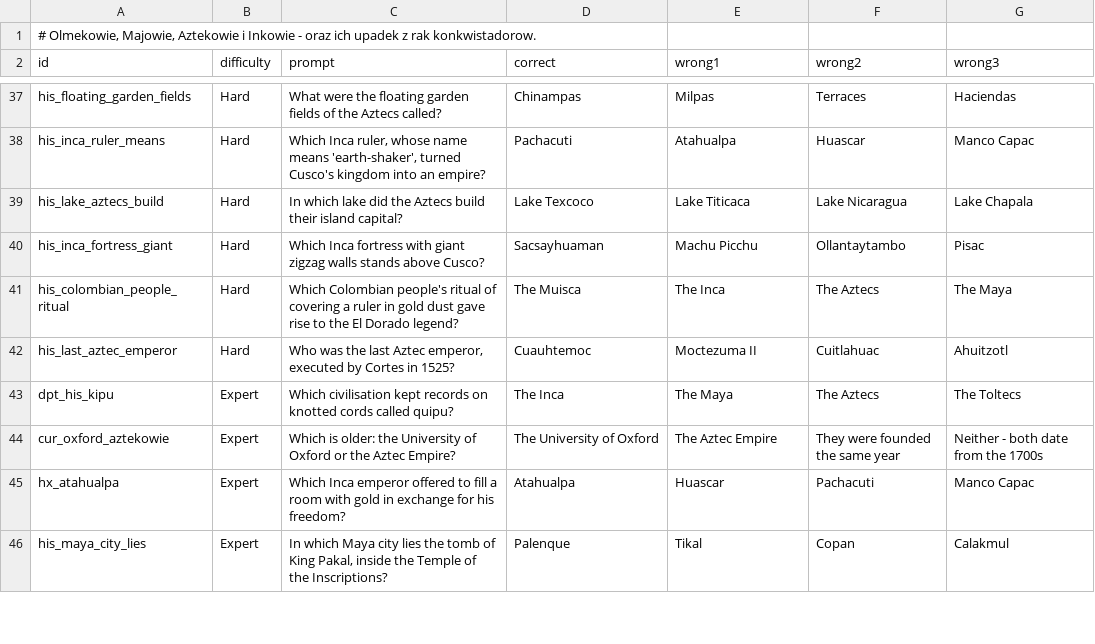
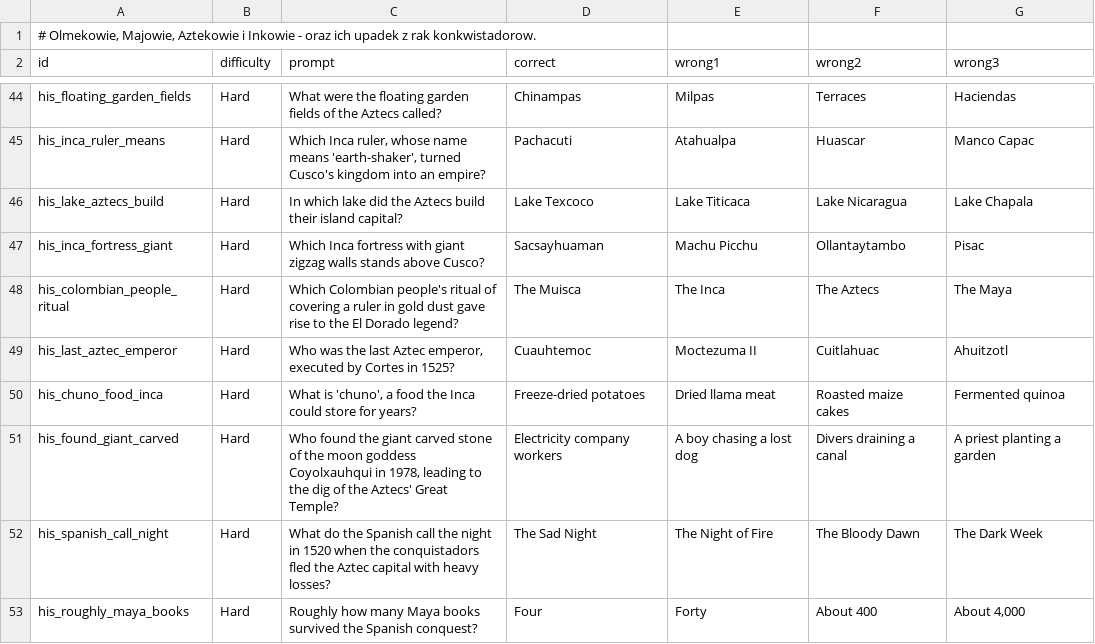
Before and after one commit to AdrianPie/WisdomBound, a TSV file: domain/quizbank/history/pre_columbian.tsv, drawn as a sheet; only a part is shown, gaps mark what is left out; the shorter side is filled out with more unchanged rows; the diff covers the shown part only.

```diff
--- a/domain/quizbank/history/pre_columbian.tsv
+++ b/domain/quizbank/history/pre_columbian.tsv
@@ -42 +49,5 @@ his_colombian_people_ritual	Hard	Which Colombian people's ritual of covering a r
 his_last_aztec_emperor	Hard	Who was the last Aztec emperor, executed by Cortes in 1525?	Cuauhtemoc	Moctezuma II	Cuitlahuac	Ahuitzotl
+his_chuno_food_inca	Hard	What is 'chuno', a food the Inca could store for years?	Freeze-dried potatoes	Dried llama meat	Roasted maize cakes	Fermented quinoa
+his_found_giant_carved	Hard	Who found the giant carved stone of the moon goddess Coyolxauhqui in 1978, leading to the dig of the Aztecs' Great Temple?	Electricity company workers	A boy chasing a lost dog	Divers draining a canal	A priest planting a garden
+his_spanish_call_night	Hard	What do the Spanish call the night in 1520 when the conquistadors fled the Aztec capital with heavy losses?	The Sad Night	The Night of Fire	The Bloody Dawn	The Dark Week
+his_roughly_maya_books	Hard	Roughly how many Maya books survived the Spanish conquest?	Four	Forty	About 400	About 4,000
```
Also changed, not shown: 10 added rows elsewhere in this file, domain/quizbank/history/antiquity/ancient_persia.tsv, domain/quizbank/history/antiquity/roman_empire.tsv, 27 other files.
